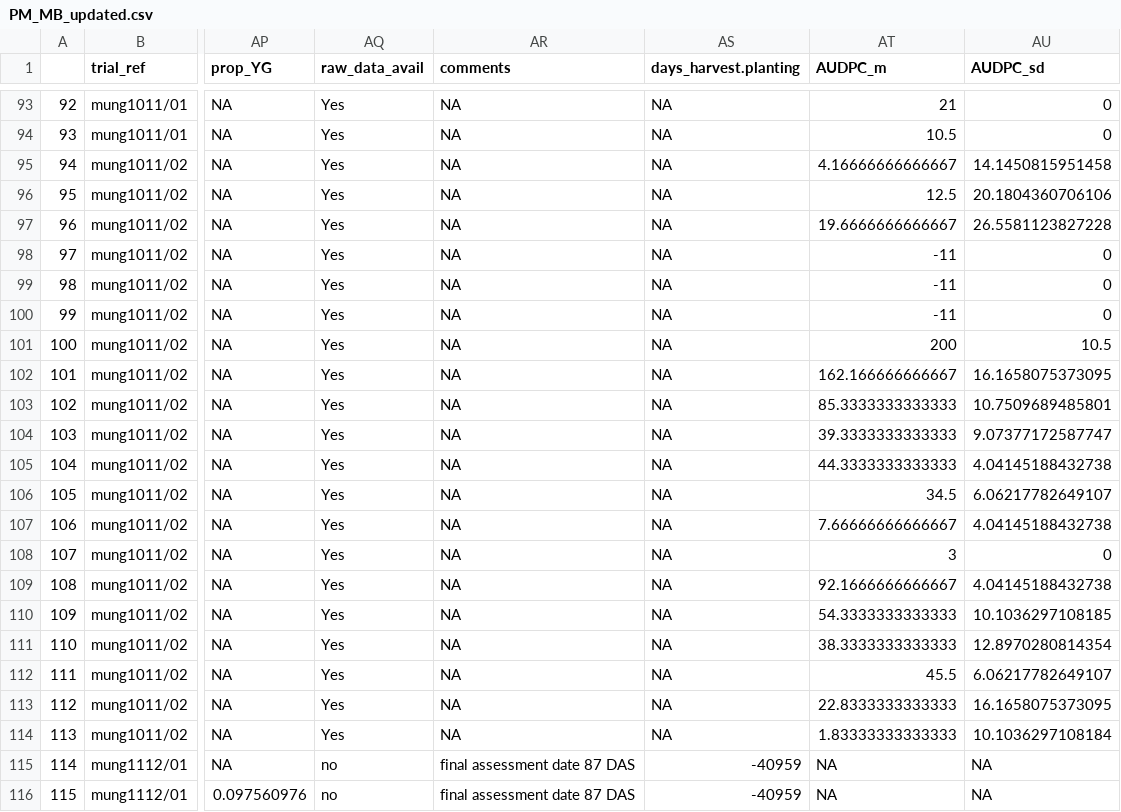
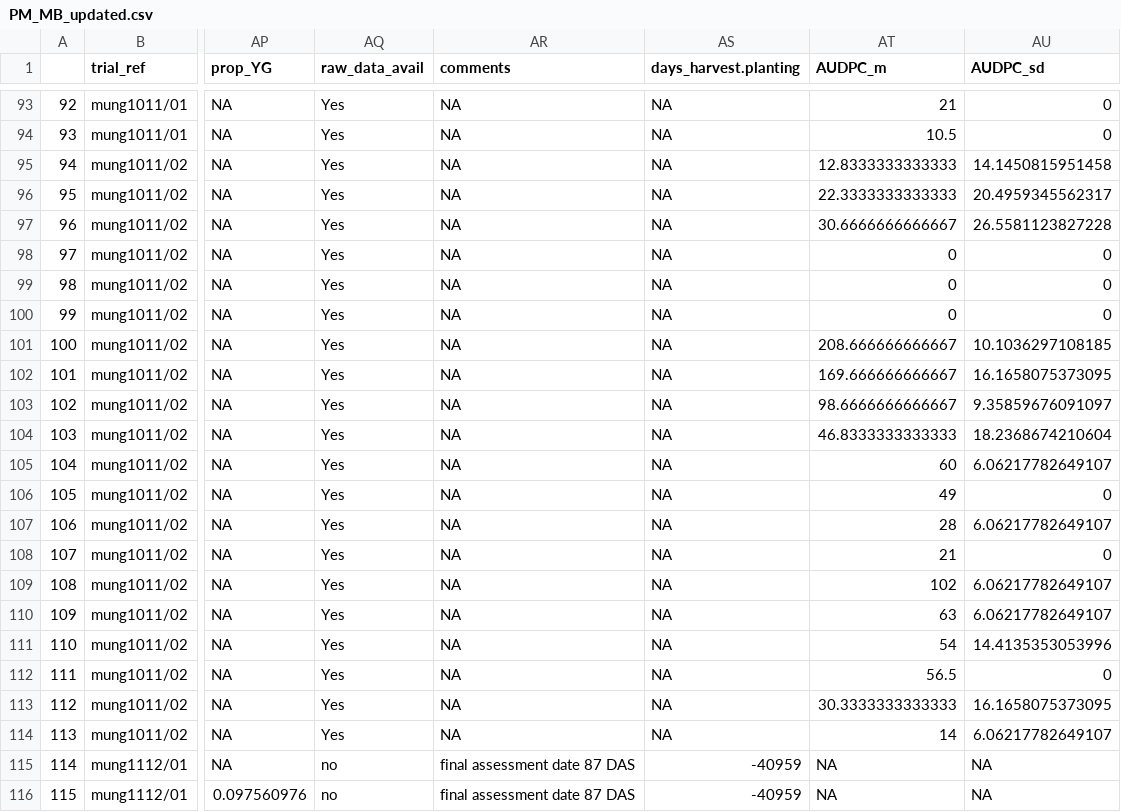
Before and after one commit to openplantpathology/Mungbean_PM, a CSV file: data/PM_MB_updated.csv, drawn as a sheet; only a part is shown, gaps mark what is left out; the diff covers the shown part only; the diff names each change by its address in the sheet, - before the commit and + after, or states it on an @@ line.

```diff
--- a/data/PM_MB_updated.csv
+++ b/data/PM_MB_updated.csv
-AT95 (AUDPC_m): 4.16666666666667
+AT95 (AUDPC_m): 12.8333333333333
-AT96 (AUDPC_m): 12.5
+AT96 (AUDPC_m): 22.3333333333333
-AU96 (AUDPC_sd): 20.1804360706106
+AU96 (AUDPC_sd): 20.4959345562317
-AT97 (AUDPC_m): 19.6666666666667
+AT97 (AUDPC_m): 30.6666666666667
-AT98:AT100 (AUDPC_m): -11
+AT98:AT100 (AUDPC_m): 0
-AT101 (AUDPC_m): 200
+AT101 (AUDPC_m): 208.666666666667
-AU101 (AUDPC_sd): 10.5
+AU101 (AUDPC_sd): 10.1036297108185
-AT102 (AUDPC_m): 162.166666666667
+AT102 (AUDPC_m): 169.666666666667
-AT103 (AUDPC_m): 85.3333333333333
+AT103 (AUDPC_m): 98.6666666666667
-AU103 (AUDPC_sd): 10.7509689485801
+AU103 (AUDPC_sd): 9.35859676091097
-AT104 (AUDPC_m): 39.3333333333333
+AT104 (AUDPC_m): 46.8333333333333
-AU104 (AUDPC_sd): 9.07377172587747
+AU104 (AUDPC_sd): 18.2368674210604
-AT105 (AUDPC_m): 44.3333333333333
+AT105 (AUDPC_m): 60
-AU105 (AUDPC_sd): 4.04145188432738
+AU105 (AUDPC_sd): 6.06217782649107
-AT106 (AUDPC_m): 34.5
+AT106 (AUDPC_m): 49
-AU106 (AUDPC_sd): 6.06217782649107
+AU106 (AUDPC_sd): 0
-AT107 (AUDPC_m): 7.66666666666667
+AT107 (AUDPC_m): 28
-AU107 (AUDPC_sd): 4.04145188432738
+AU107 (AUDPC_sd): 6.06217782649107
-AT108 (AUDPC_m): 3
+AT108 (AUDPC_m): 21
-AT109 (AUDPC_m): 92.1666666666667
+AT109 (AUDPC_m): 102
-AU109 (AUDPC_sd): 4.04145188432738
+AU109 (AUDPC_sd): 6.06217782649107
-AT110 (AUDPC_m): 54.3333333333333
+AT110 (AUDPC_m): 63
-AU110 (AUDPC_sd): 10.1036297108185
+AU110 (AUDPC_sd): 6.06217782649107
-AT111 (AUDPC_m): 38.3333333333333
+AT111 (AUDPC_m): 54
-AU111 (AUDPC_sd): 12.8970280814354
+AU111 (AUDPC_sd): 14.4135353053996
-AT112 (AUDPC_m): 45.5
+AT112 (AUDPC_m): 56.5
-AU112 (AUDPC_sd): 6.06217782649107
+AU112 (AUDPC_sd): 0
-AT113 (AUDPC_m): 22.8333333333333
+AT113 (AUDPC_m): 30.3333333333333
-AT114 (AUDPC_m): 1.83333333333333
+AT114 (AUDPC_m): 14
-AU114 (AUDPC_sd): 10.1036297108184
+AU114 (AUDPC_sd): 6.06217782649107
```
Also changed, not shown: 14 edited cells elsewhere in this file, data/1911_PM_MB_means&Ygains.csv.
